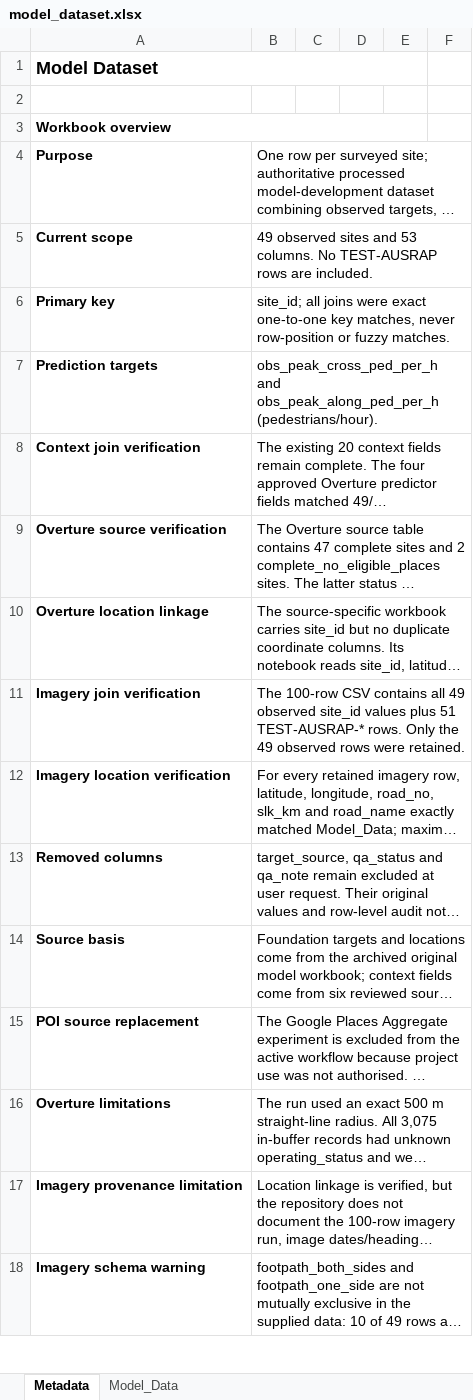
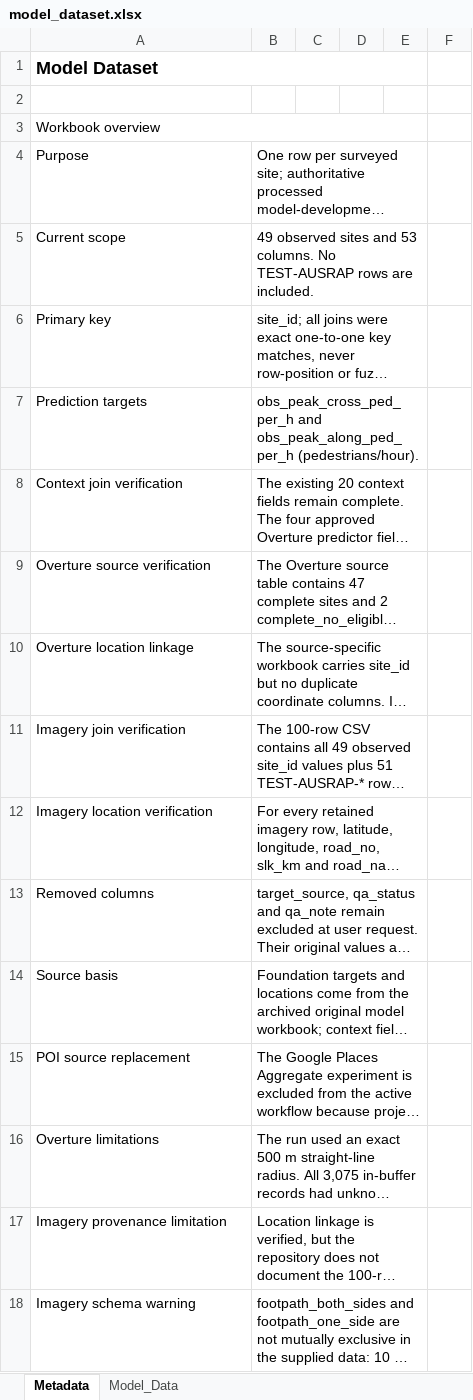
Before and after one commit to CITS5553-G5/Pedestrian-Flow-Prediction-for-Main-Roads-WA, an Excel workbook: data/processed/model_dataset.xlsx, sheet Metadata, drawn as a sheet; only a part is shown; long unchanged cells end in …; values as stored, in another font and other column widths than the file's, no borders; the diff covers the shown part only; the diff names each change by its address in the sheet, - before the commit and + after, or states it on an @@ line.

```diff
--- a/data/processed/model_dataset.xlsx (sheet Metadata)
+++ b/data/processed/model_dataset.xlsx (sheet Metadata)
-A3:A18 bold: on
+A3:A18 bold: off
-B4:F4 merged
+B4:E4 merged
-B5:F5 merged
+B5:E5 merged
-B6:F6 merged
+B6:E6 merged
-B7:F7 merged
+B7:E7 merged
-B8:F8 merged
+B8:E8 merged
-B9:F9 merged
+B9:E9 merged
-B10:F10 merged
+B10:E10 merged
-B11:F11 merged
+B11:E11 merged
-B12:F12 merged
+B12:E12 merged
-B13:F13 merged
+B13:E13 merged
-B14:F14 merged
+B14:E14 merged
-B15:F15 merged
+B15:E15 merged
-B16:F16 merged
+B16:E16 merged
-B17:F17 merged
+B17:E17 merged
-B18:F18 merged
+B18:E18 merged
```
Also changed, not shown: 1 removed row, cell formats and merged cells elsewhere in this sheet, data/processed/batch_input_dataset.xlsx, data/templates/batch_input_template.xlsx, 6 other files.
